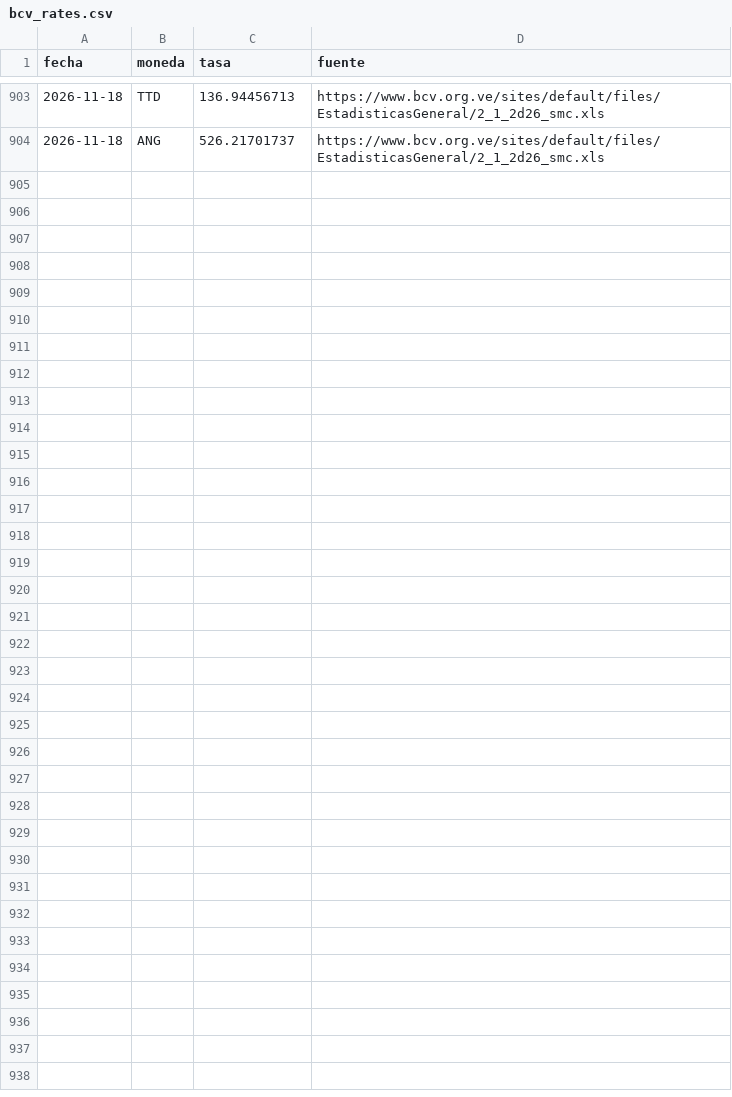
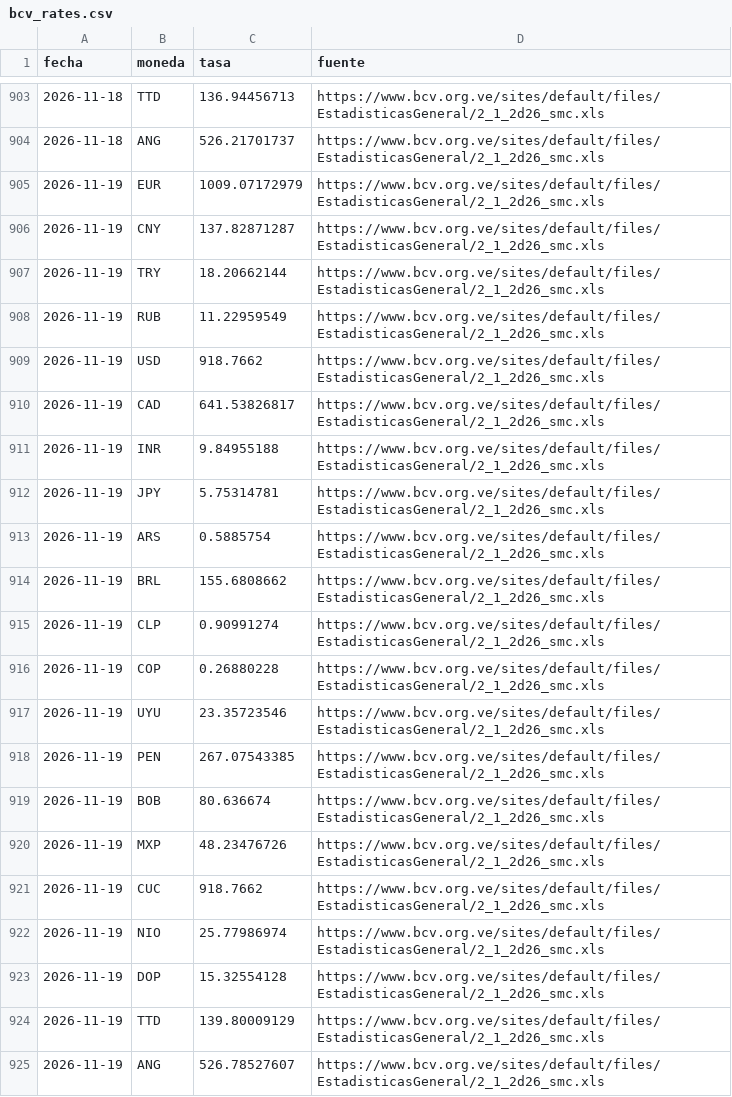
Before and after one commit to antongallegos/bcv-scraper-api, a CSV file: bcv_rates.csv, drawn as a sheet; only a part is shown, gaps mark what is left out; the diff names each change by its address in the sheet, - before the commit and + after, or states it on an @@ line.

```diff
--- a/bcv_rates.csv
+++ b/bcv_rates.csv
+row 905: 2026-11-19 | EUR | 1009.07172979 | https://www.bcv.org.ve/sites/default/files/EstadisticasGeneral/2_1_2d26_smc.xls
+row 906: 2026-11-19 | CNY | 137.82871287 | https://www.bcv.org.ve/sites/default/files/EstadisticasGeneral/2_1_2d26_smc.xls
+row 907: 2026-11-19 | TRY | 18.20662144 | https://www.bcv.org.ve/sites/default/files/EstadisticasGeneral/2_1_2d26_smc.xls
+row 908: 2026-11-19 | RUB | 11.22959549 | https://www.bcv.org.ve/sites/default/files/EstadisticasGeneral/2_1_2d26_smc.xls
+row 909: 2026-11-19 | USD | 918.7662 | https://www.bcv.org.ve/sites/default/files/EstadisticasGeneral/2_1_2d26_smc.xls
+row 910: 2026-11-19 | CAD | 641.53826817 | https://www.bcv.org.ve/sites/default/files/EstadisticasGeneral/2_1_2d26_smc.xls
+row 911: 2026-11-19 | INR | 9.84955188 | https://www.bcv.org.ve/sites/default/files/EstadisticasGeneral/2_1_2d26_smc.xls
+row 912: 2026-11-19 | JPY | 5.75314781 | https://www.bcv.org.ve/sites/default/files/EstadisticasGeneral/2_1_2d26_smc.xls
+row 913: 2026-11-19 | ARS | 0.5885754 | https://www.bcv.org.ve/sites/default/files/EstadisticasGeneral/2_1_2d26_smc.xls
+row 914: 2026-11-19 | BRL | 155.6808662 | https://www.bcv.org.ve/sites/default/files/EstadisticasGeneral/2_1_2d26_smc.xls
+row 915: 2026-11-19 | CLP | 0.90991274 | https://www.bcv.org.ve/sites/default/files/EstadisticasGeneral/2_1_2d26_smc.xls
+row 916: 2026-11-19 | COP | 0.26880228 | https://www.bcv.org.ve/sites/default/files/EstadisticasGeneral/2_1_2d26_smc.xls
+row 917: 2026-11-19 | UYU | 23.35723546 | https://www.bcv.org.ve/sites/default/files/EstadisticasGeneral/2_1_2d26_smc.xls
+row 918: 2026-11-19 | PEN | 267.07543385 | https://www.bcv.org.ve/sites/default/files/EstadisticasGeneral/2_1_2d26_smc.xls
+row 919: 2026-11-19 | BOB | 80.636674 | https://www.bcv.org.ve/sites/default/files/EstadisticasGeneral/2_1_2d26_smc.xls
+row 920: 2026-11-19 | MXP | 48.23476726 | https://www.bcv.org.ve/sites/default/files/EstadisticasGeneral/2_1_2d26_smc.xls
+row 921: 2026-11-19 | CUC | 918.7662 | https://www.bcv.org.ve/sites/default/files/EstadisticasGeneral/2_1_2d26_smc.xls
+row 922: 2026-11-19 | NIO | 25.77986974 | https://www.bcv.org.ve/sites/default/files/EstadisticasGeneral/2_1_2d26_smc.xls
+row 923: 2026-11-19 | DOP | 15.32554128 | https://www.bcv.org.ve/sites/default/files/EstadisticasGeneral/2_1_2d26_smc.xls
+row 924: 2026-11-19 | TTD | 139.80009129 | https://www.bcv.org.ve/sites/default/files/EstadisticasGeneral/2_1_2d26_smc.xls
+row 925: 2026-11-19 | ANG | 526.78527607 | https://www.bcv.org.ve/sites/default/files/EstadisticasGeneral/2_1_2d26_smc.xls
```
Also changed, not shown: 1 other file.
